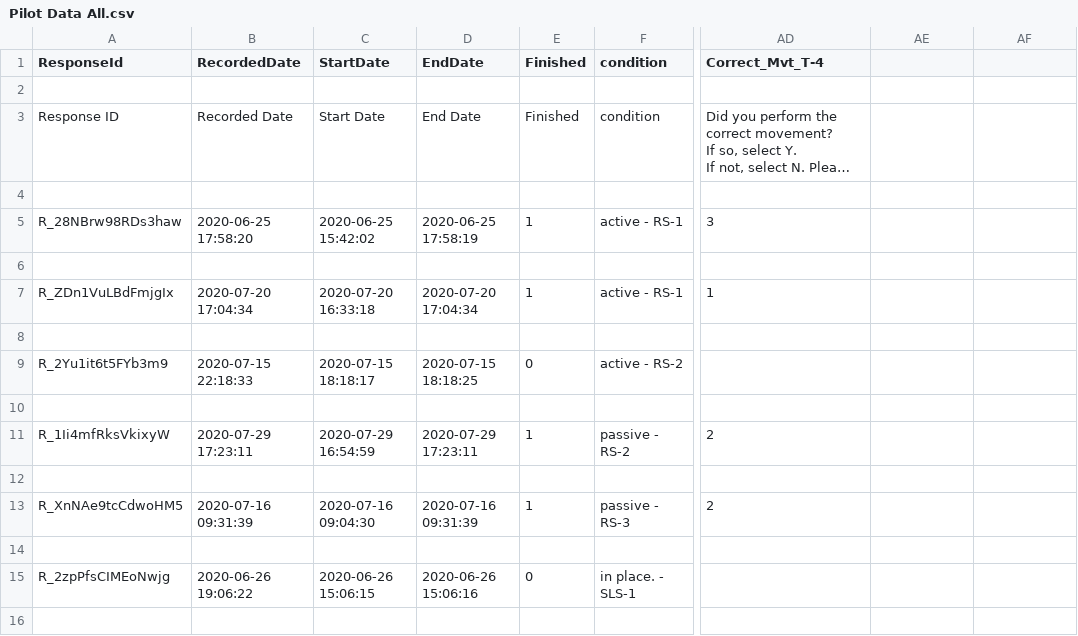
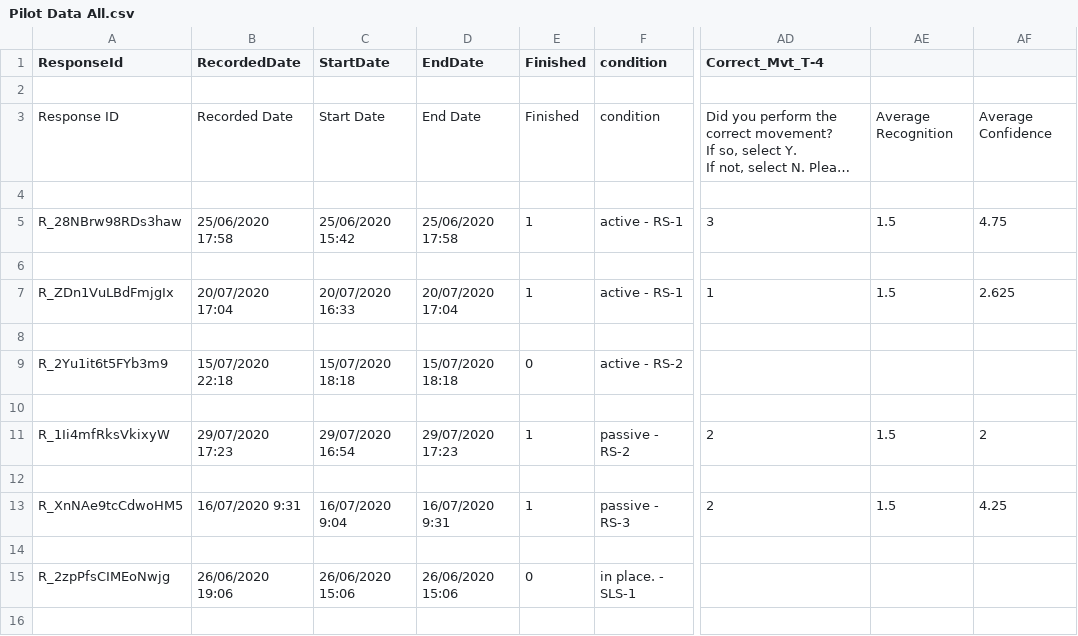
Before and after one commit to emurrug/ActionLearning, a CSV file: Data/Pilot Data All.csv, drawn as a sheet; only a part is shown, gaps mark what is left out; long unchanged cells end in …; the diff covers the shown part only; the diff names each change by its address in the sheet, - before the commit and + after, or states it on an @@ line.

Commit message:
Update Pilot Data All.csv

```diff
--- a/Data/Pilot Data All.csv
+++ b/Data/Pilot Data All.csv
-AE3: (empty)
+AE3: Average Recognition
-AF3: (empty)
+AF3: Average Confidence
-B5 (RecordedDate): 2020-06-25 17:58:20
+B5 (RecordedDate): 25/06/2020 17:58
-C5 (StartDate): 2020-06-25 15:42:02
+C5 (StartDate): 25/06/2020 15:42
-D5 (EndDate): 2020-06-25 17:58:19
+D5 (EndDate): 25/06/2020 17:58
-AE5: (empty)
+AE5: 1.5
-AF5: (empty)
+AF5: 4.75
-B7 (RecordedDate): 2020-07-20 17:04:34
+B7 (RecordedDate): 20/07/2020 17:04
-C7 (StartDate): 2020-07-20 16:33:18
+C7 (StartDate): 20/07/2020 16:33
-D7 (EndDate): 2020-07-20 17:04:34
+D7 (EndDate): 20/07/2020 17:04
-AE7: (empty)
+AE7: 1.5
-AF7: (empty)
+AF7: 2.625
-B9 (RecordedDate): 2020-07-15 22:18:33
+B9 (RecordedDate): 15/07/2020 22:18
-C9 (StartDate): 2020-07-15 18:18:17
+C9 (StartDate): 15/07/2020 18:18
-D9 (EndDate): 2020-07-15 18:18:25
+D9 (EndDate): 15/07/2020 18:18
-B11 (RecordedDate): 2020-07-29 17:23:11
+B11 (RecordedDate): 29/07/2020 17:23
-C11 (StartDate): 2020-07-29 16:54:59
+C11 (StartDate): 29/07/2020 16:54
-D11 (EndDate): 2020-07-29 17:23:11
+D11 (EndDate): 29/07/2020 17:23
-AE11: (empty)
+AE11: 1.5
-AF11: (empty)
+AF11: 2
-B13 (RecordedDate): 2020-07-16 09:31:39
+B13 (RecordedDate): 16/07/2020 9:31
-C13 (StartDate): 2020-07-16 09:04:30
+C13 (StartDate): 16/07/2020 9:04
-D13 (EndDate): 2020-07-16 09:31:39
+D13 (EndDate): 16/07/2020 9:31
-AE13: (empty)
+AE13: 1.5
-AF13: (empty)
+AF13: 4.25
-B15 (RecordedDate): 2020-06-26 19:06:22
+B15 (RecordedDate): 26/06/2020 19:06
-C15 (StartDate): 2020-06-26 15:06:15
+C15 (StartDate): 26/06/2020 15:06
-D15 (EndDate): 2020-06-26 15:06:16
+D15 (EndDate): 26/06/2020 15:06
```
Also changed, not shown: 2 added rows and 20 edited cells elsewhere in this file.
